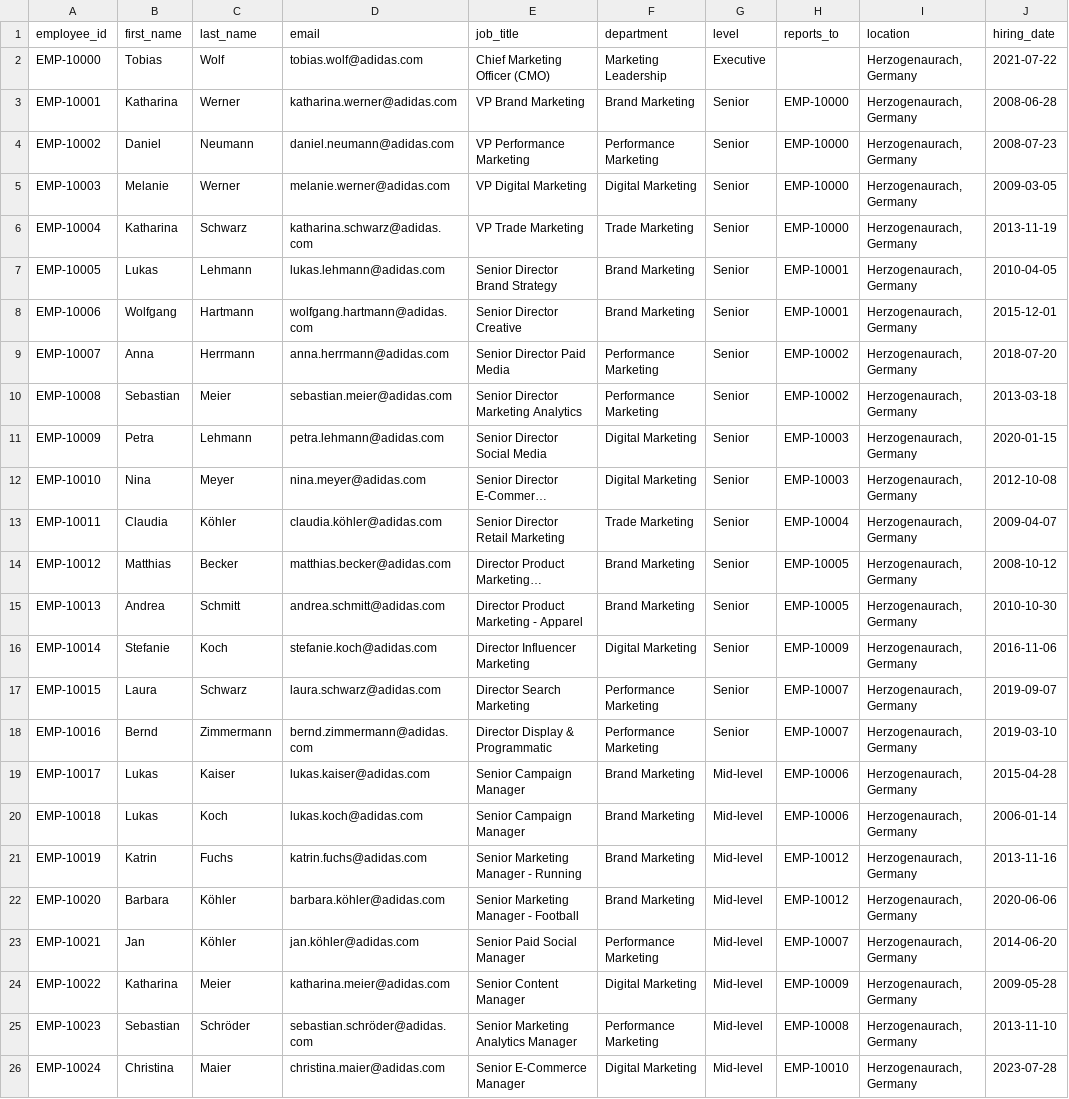
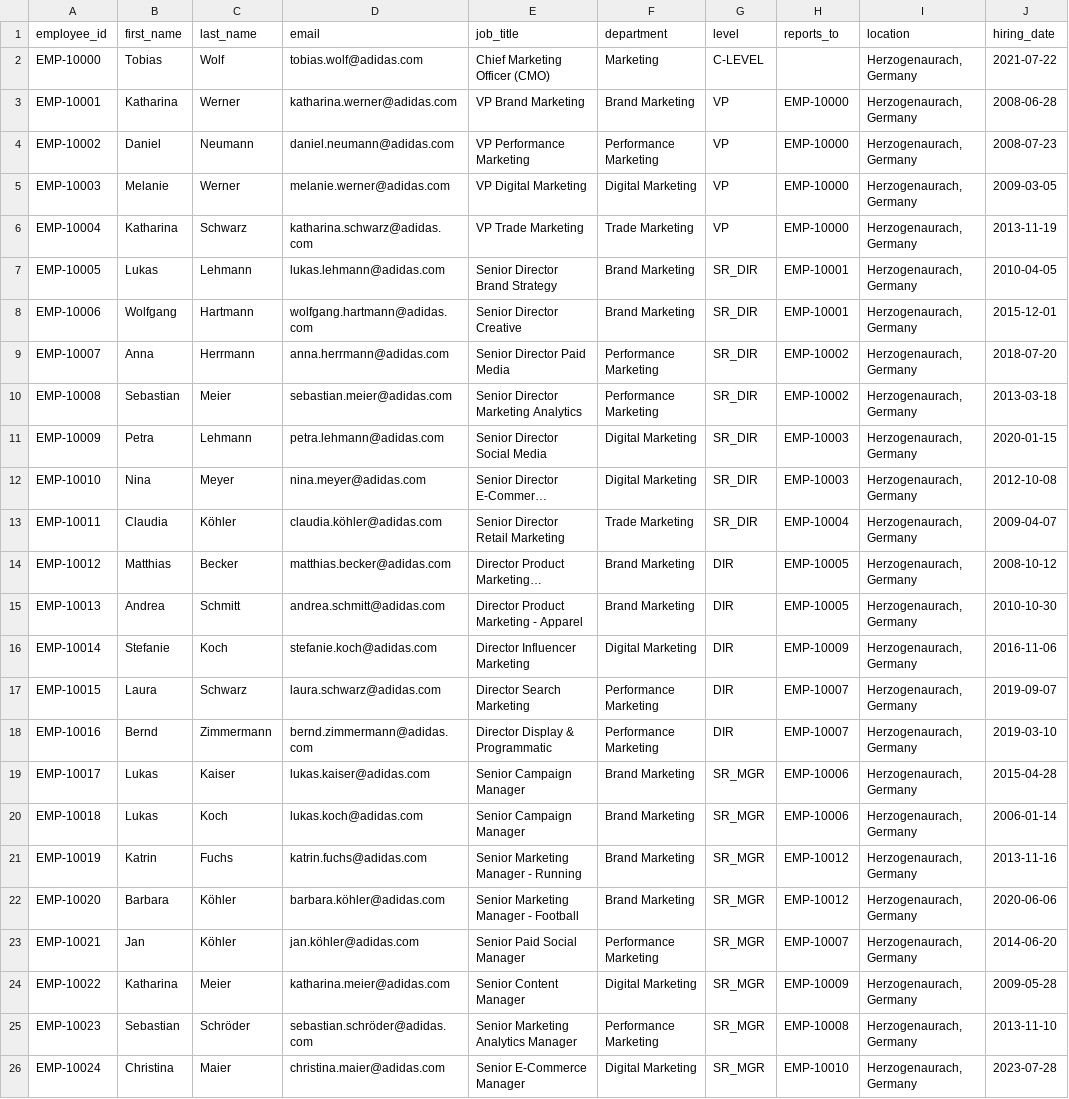
Before and after one commit to yixuanG/helixgraph, a CSV file: data/source/hr/employees.csv, drawn as a sheet; only a part is shown; long unchanged cells end in …; the diff names each change by its address in the sheet, - before the commit and + after, or states it on an @@ line.

Commit message:
feat(hr): Add HR data validation, Neo4j import, and dictionaries
Added comprehensive HR data infrastructure:

Data Files:
- employee_channel_expertise.csv: 26 records mapping employees to channels
- employee_team_membership.csv: 30 records for team assignments
- Updated employees.csv: Fixed job levels to match dictionary codes

Dictionaries (data/dictionaries/hr/):
- expertise_levels.json: 7 standardized expertise levels
- teams.json: 9 teams with hierarchy structure
- departments.json: 5 departments with functions
- job_levels.json: 7 job levels with authority ranges
- employee_roles.json: 10 role types by context
- README.md: Dictionary documentation

Scripts:
- validate_hr_data.py: Data quality validation (7 checks, 0 errors)
- import_hr_to_neo4j.py: Neo4j graph import (~140 nodes, ~300 relationships)

Documentation:
- HR_DATA_IMPORT_GUIDE.md: Complete import guide with queries
- HR_MARKETING_DATA_INTEGRATION.md: Integration guide with use cases
- HR_DATA_VALIDATION_NEO4J_SUMMARY.md: Summary report
- HR_MARKETING_INTEGRATION_SUMMARY.md: Integration analysis (Chinese)

Validation Status:
✅ 7/7 checks passed
✅ 0 errors
⚠️  3 acceptable warnings (coverage-related)
✅ Ready for Neo4j import

All data validated and ready for production import.

```diff
--- a/data/source/hr/employees.csv
+++ b/data/source/hr/employees.csv
-F2 (department): Marketing Leadership
+F2 (department): Marketing
-G2 (level): Executive
+G2 (level): C-LEVEL
-G3:G6 (level): Senior
+G3:G6 (level): VP
-G7:G13 (level): Senior
+G7:G13 (level): SR_DIR
-G14:G18 (level): Senior
+G14:G18 (level): DIR
-G19:G26 (level): Mid-level
+G19:G26 (level): SR_MGR
```
Also changed, not shown: 14 other files.
